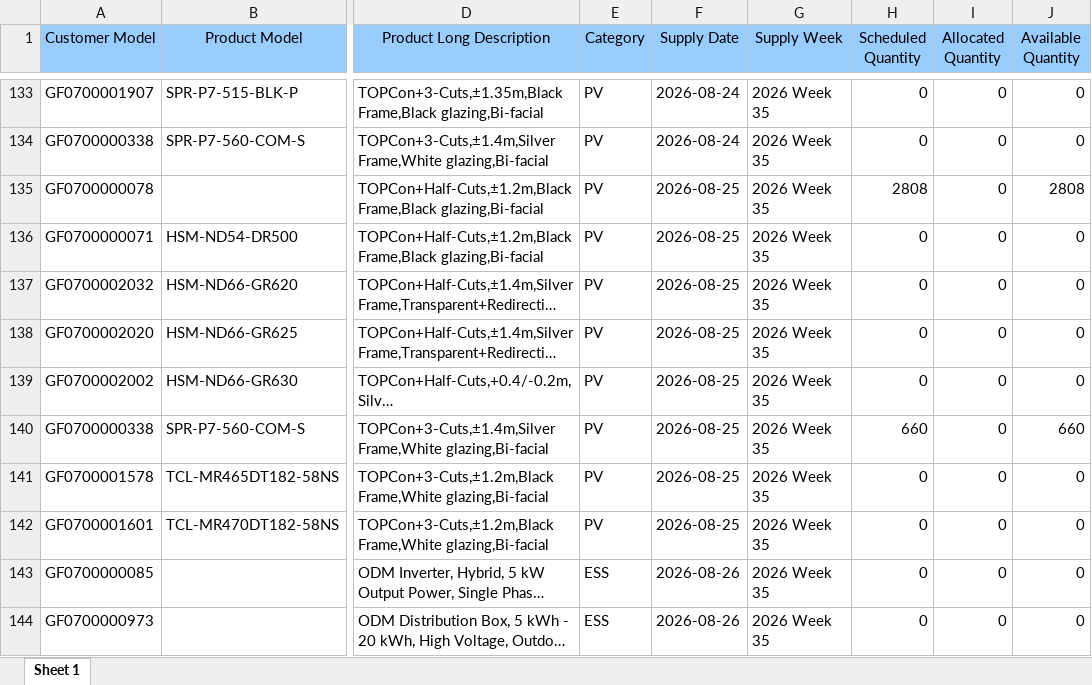
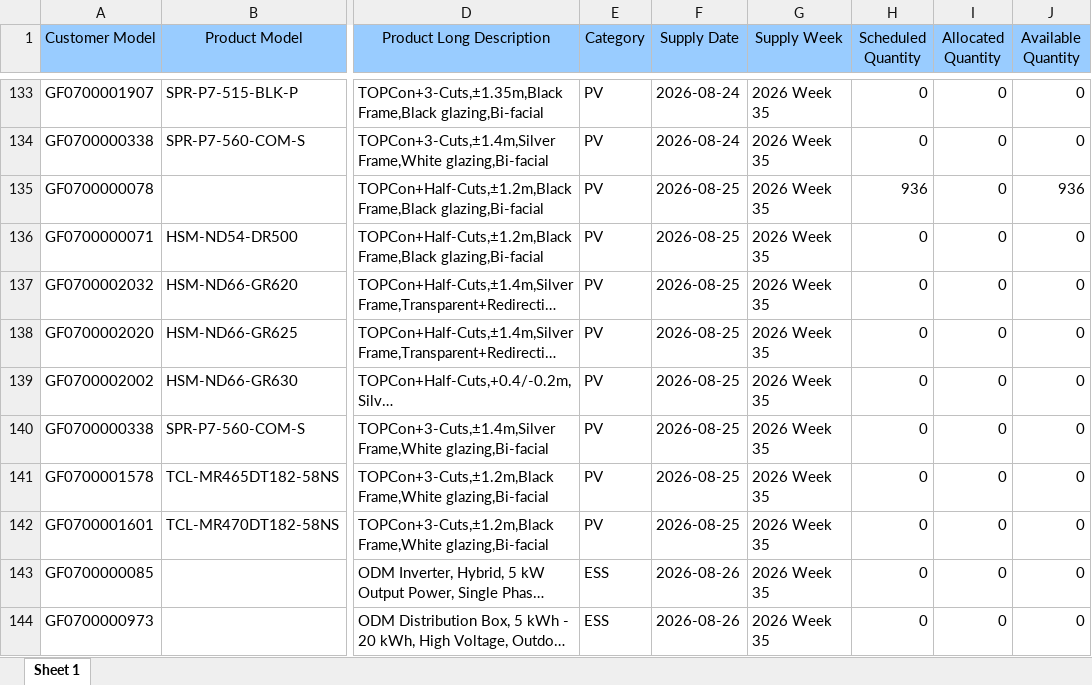
Before and after one commit to hantsuii/EUPV2026, an Excel workbook: templates/daily_supply_plan.xlsx, sheet Sheet 1, drawn as a sheet; only a part is shown, gaps mark what is left out; long unchanged cells end in …; values as stored, in another font and other column widths than the file's, no borders; the diff covers the shown part only; the diff names each change by its address in the sheet, - before the commit and + after, or states it on an @@ line.

```diff
--- a/templates/daily_supply_plan.xlsx (sheet Sheet 1)
+++ b/templates/daily_supply_plan.xlsx (sheet Sheet 1)
-H135 (Scheduled Quantity): 2808
+H135 (Scheduled Quantity): 936
-J135 (Available Quantity): 2808
+J135 (Available Quantity): 936
-H140 (Scheduled Quantity): 660
+H140 (Scheduled Quantity): 0
-J140 (Available Quantity): 660
+J140 (Available Quantity): 0
```
Also changed, not shown: 37 edited cells elsewhere in this sheet, templates/inventory.xlsx, templates/orderfile_base.xlsx, 1 other file.
